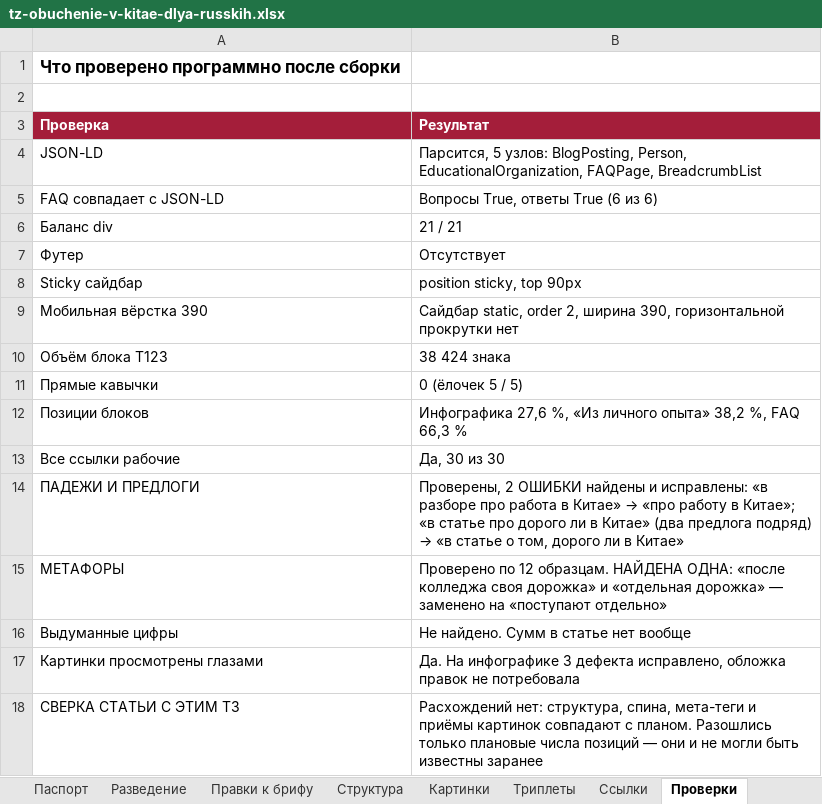
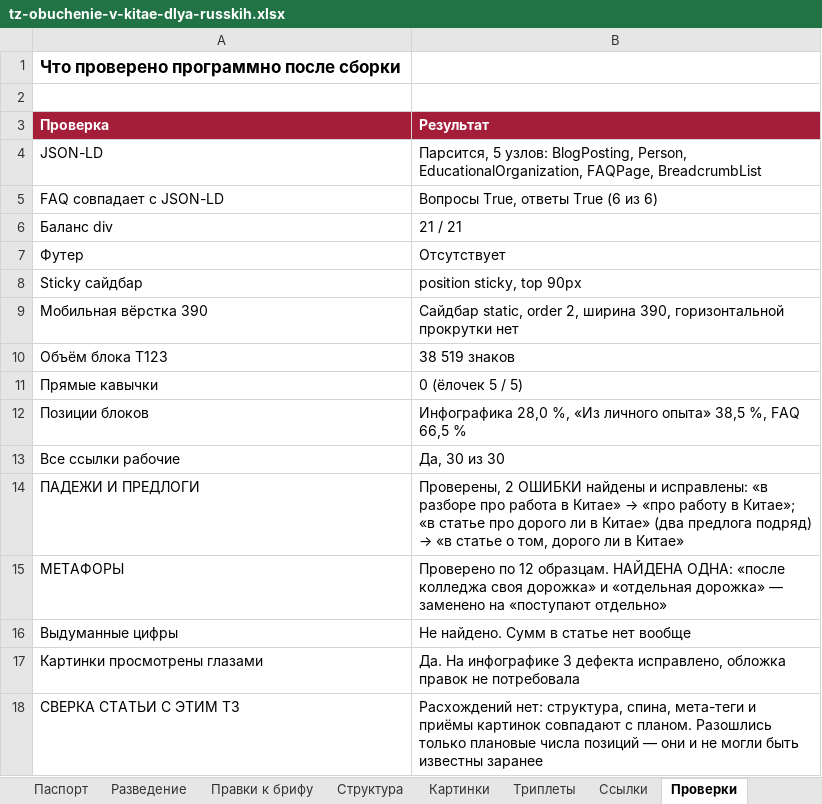
Before and after one commit to juliakitaiskaya-cmd/Kitai-Shool, an Excel workbook: content/tz-obuchenie-v-kitae-dlya-russkih.xlsx, sheet Проверки, drawn as a sheet; values as stored, in another font and other column widths than the file's, no borders; the diff names each change by its address in the sheet, - before the commit and + after, or states it on an @@ line.

```diff
--- a/content/tz-obuchenie-v-kitae-dlya-russkih.xlsx (sheet Проверки)
+++ b/content/tz-obuchenie-v-kitae-dlya-russkih.xlsx (sheet Проверки)
-B10 (Результат): 38 424 знака
+B10 (Результат): 38 519 знаков
-B12 (Результат): Инфографика 27,6 %, «Из личного опыта» 38,2 %, FAQ 66,3 %
+B12 (Результат): Инфографика 28,0 %, «Из личного опыта» 38,5 %, FAQ 66,5 %
```
Also changed, not shown: sheet Паспорт, sheet Правки к брифу, sheet Структура, 3 other files.
